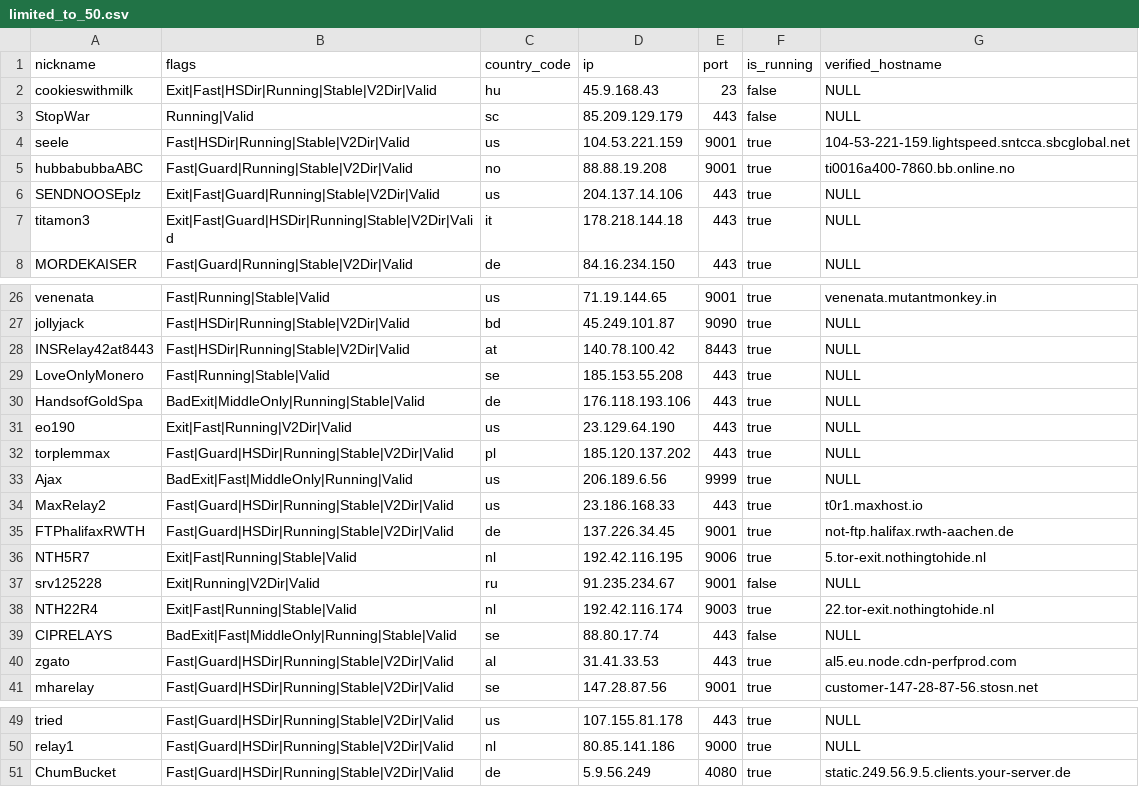
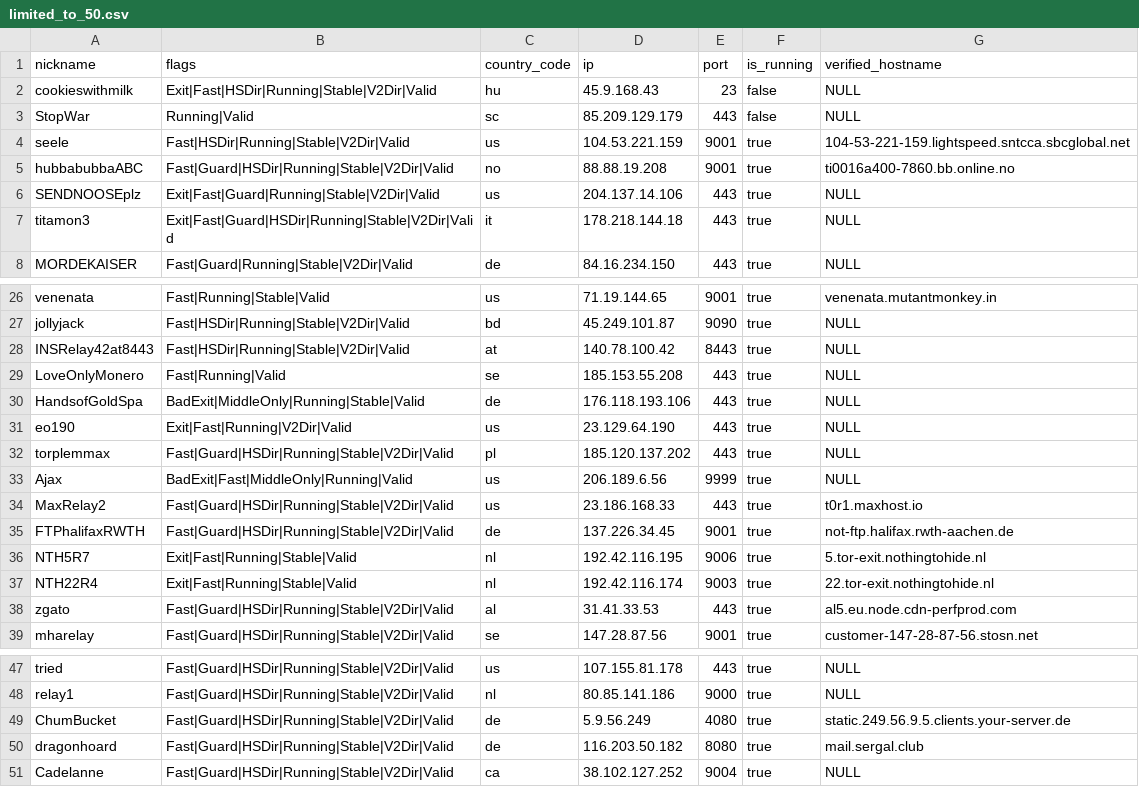
Before and after one commit to cgiamp/123-test-abort, a CSV file: limited_to_50.csv, drawn as a sheet; only a part is shown, gaps mark what is left out.

```diff
--- a/limited_to_50.csv
+++ b/limited_to_50.csv
@@ -4,3 +4,3 @@
 "seele","Fast|HSDir|Running|Stable|V2Dir|Valid","us","104.53.221.159","9001",true,"104-53-221-159.lightspeed.sntcca.sbcglobal.net"
-"hubbabubbaABC","Fast|Guard|Running|Stable|V2Dir|Valid","no","88.88.19.208","9001",true,"ti0016a400-7860.bb.online.no"
+"hubbabubbaABC","Fast|Guard|HSDir|Running|Stable|V2Dir|Valid","no","88.88.19.208","9001",true,"ti0016a400-7860.bb.online.no"
 "SENDNOOSEplz","Exit|Fast|Guard|Running|Stable|V2Dir|Valid","us","204.137.14.106","443",true,"NULL"
@@ -28,3 +28,3 @@
 "INSRelay42at8443","Fast|HSDir|Running|Stable|V2Dir|Valid","at","140.78.100.42","8443",true,"NULL"
-"LoveOnlyMonero","Fast|Running|Stable|Valid","se","185.153.55.208","443",true,"NULL"
+"LoveOnlyMonero","Fast|Running|Valid","se","185.153.55.208","443",true,"NULL"
 "HandsofGoldSpa","BadExit|MiddleOnly|Running|Stable|Valid","de","176.118.193.106","443",true,"NULL"
@@ -36,5 +36,3 @@
 "NTH5R7","Exit|Fast|Running|Stable|Valid","nl","192.42.116.195","9006",true,"5.tor-exit.nothingtohide.nl"
-"srv125228","Exit|Running|V2Dir|Valid","ru","91.235.234.67","9001",false,"NULL"
 "NTH22R4","Exit|Fast|Running|Stable|Valid","nl","192.42.116.174","9003",true,"22.tor-exit.nothingtohide.nl"
-"CIPRELAYS","BadExit|Fast|MiddleOnly|Running|Stable|Valid","se","88.80.17.74","443",false,"NULL"
 "zgato","Fast|Guard|HSDir|Running|Stable|V2Dir|Valid","al","31.41.33.53","443",true,"al5.eu.node.cdn-perfprod.com"
@@ -51 +49,3 @@
 "ChumBucket","Fast|Guard|HSDir|Running|Stable|V2Dir|Valid","de","5.9.56.249","4080",true,"static.249.56.9.5.clients.your-server.de"
+"dragonhoard","Fast|Guard|HSDir|Running|Stable|V2Dir|Valid","de","116.203.50.182","8080",true,"mail.sergal.club"
+"Cadelanne","Fast|Guard|HSDir|Running|Stable|V2Dir|Valid","ca","38.102.127.252","9004",true,"NULL"
```
Also changed, not shown: 2 other files.
